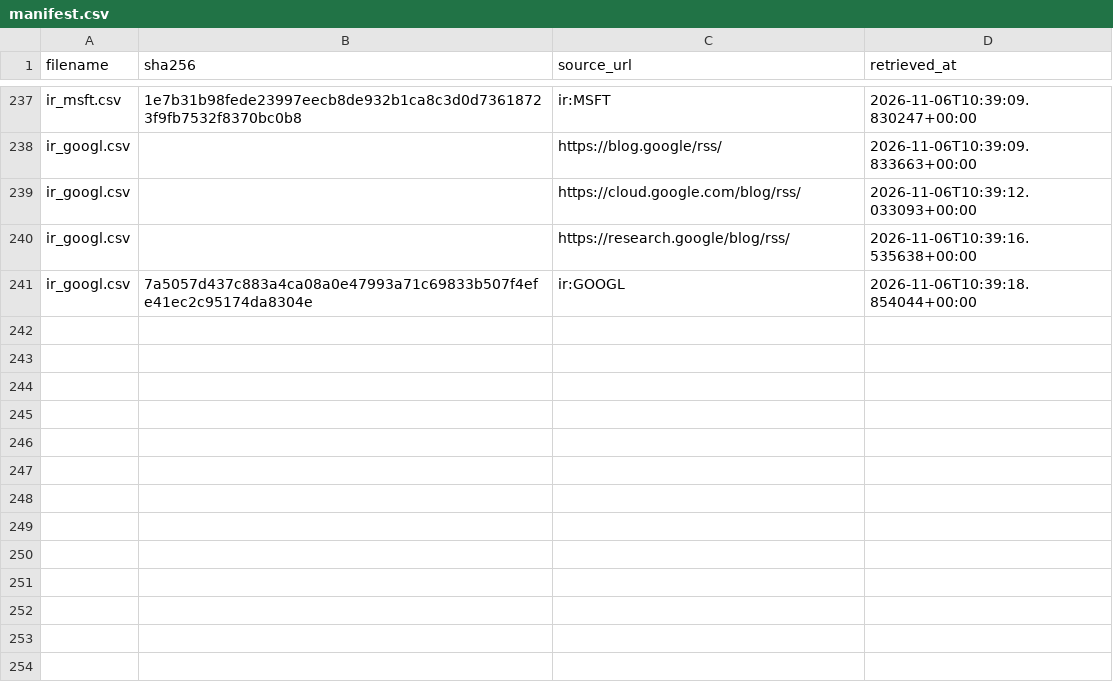
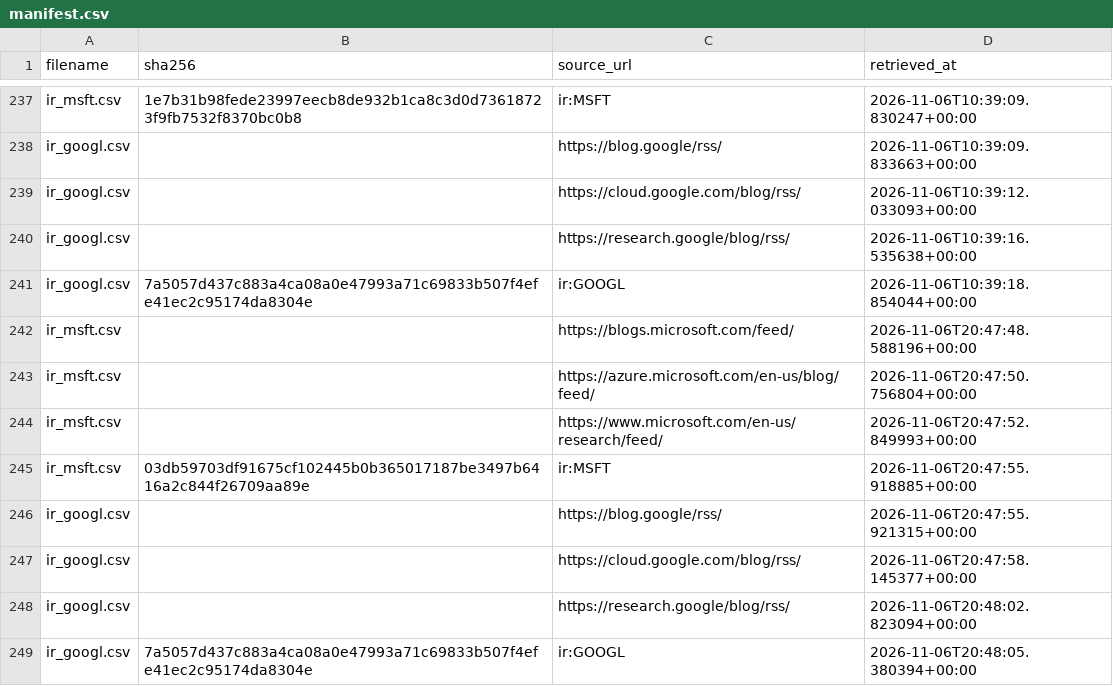
Before and after one commit to tienspz/AICOR, a CSV file: data/raw/ir/manifest.csv, drawn as a sheet; only a part is shown, gaps mark what is left out; the diff names each change by its address in the sheet, - before the commit and + after, or states it on an @@ line.

```diff
--- a/data/raw/ir/manifest.csv
+++ b/data/raw/ir/manifest.csv
+row 242: ir_msft.csv |  | https://blogs.microsoft.com/feed/ | 2026-11-06T20:47:48.588196+00:00
+row 243: ir_msft.csv |  | https://azure.microsoft.com/en-us/blog/feed/ | 2026-11-06T20:47:50.756804+00:00
+row 244: ir_msft.csv |  | https://www.microsoft.com/en-us/research/feed/ | 2026-11-06T20:47:52.849993+00:00
+row 245: ir_msft.csv | 03db59703df91675cf102445b0b365017187be3497b6416a2c844f26709aa89e | ir:MSFT | 2026-11-06T20:47:55.918885+00:00
+row 246: ir_googl.csv |  | https://blog.google/rss/ | 2026-11-06T20:47:55.921315+00:00
+row 247: ir_googl.csv |  | https://cloud.google.com/blog/rss/ | 2026-11-06T20:47:58.145377+00:00
+row 248: ir_googl.csv |  | https://research.google/blog/rss/ | 2026-11-06T20:48:02.823094+00:00
+row 249: ir_googl.csv | 7a5057d437c883a4ca08a0e47993a71c69833b507f4efe41ec2c95174da8304e | ir:GOOGL | 2026-11-06T20:48:05.380394+00:00
```
Also changed, not shown: data/processed/ai_products.csv, data/raw/ir/ir_msft.csv, 25 other files.
